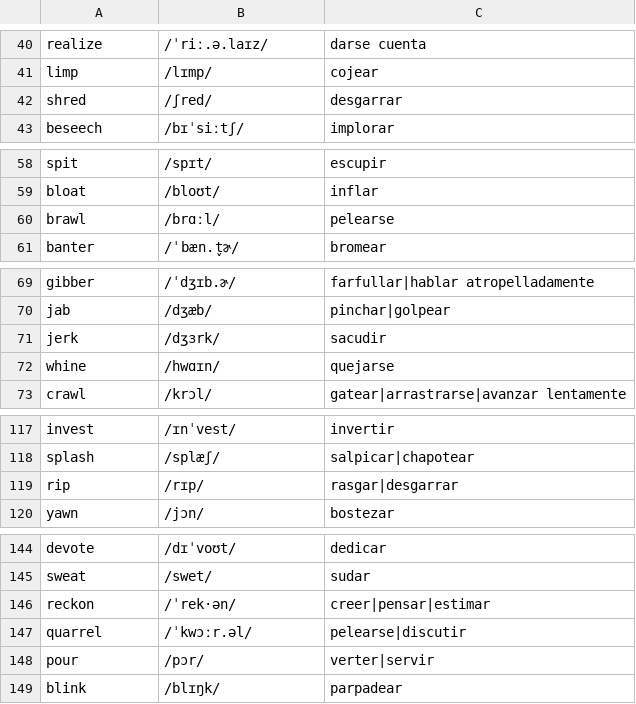
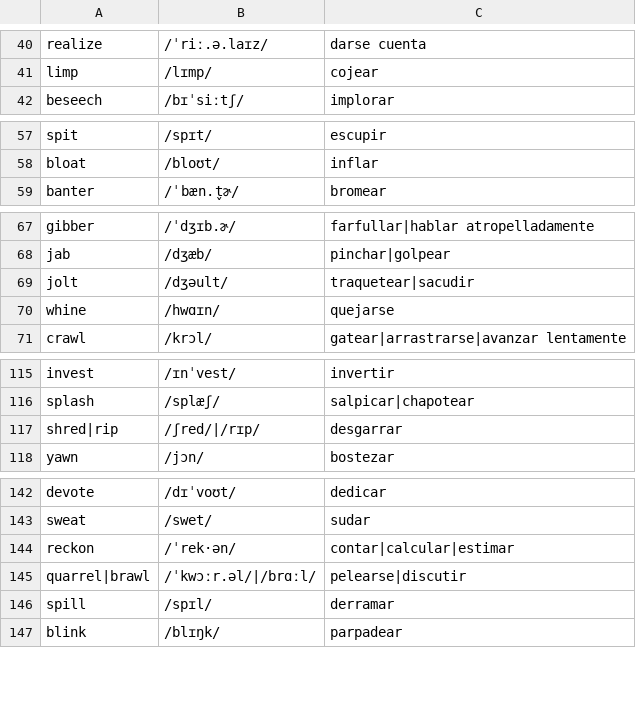
Before and after one commit to pedronalbert/english-practicer, a CSV file: data/verbos.csv, drawn as a sheet; only a part is shown, gaps mark what is left out.

Commit message:
[WORDS] Update repos

```diff
--- a/data/verbos.csv
+++ b/data/verbos.csv
@@ -41,3 +41,2 @@ realize,/ˈriː.ə.laɪz/,darse cuenta
 limp,/lɪmp/,cojear
-shred,/ʃred/,desgarrar
 beseech,/bɪˈsiːtʃ/,implorar
@@ -59,3 +58,2 @@ spit,/spɪt/,escupir
 bloat,/bloʊt/,inflar
-brawl,/brɑːl/,pelearse
 banter,/ˈbæn.t̬ɚ/,bromear
@@ -70,3 +68,3 @@ gibber,/ˈdʒɪb.ɚ/,farfullar|hablar atropelladamente
 jab,/dʒæb/,pinchar|golpear
-jerk,/dʒɜrk/,sacudir
+jolt,/dʒəult/,traquetear|sacudir
 whine,/hwɑɪn/,quejarse
@@ -118,3 +116,3 @@ invest,/ɪnˈvest/,invertir
 splash,/splӕʃ/,salpicar|chapotear
-rip,/rɪp/,rasgar|desgarrar
+shred|rip,/ʃred/|/rɪp/,desgarrar
 yawn,/jɔn/,bostezar
@@ -145,5 +143,5 @@ devote,/dɪˈvoʊt/,dedicar
 sweat,/swet/,sudar
-reckon,/ˈrek·ən/,creer|pensar|estimar
-quarrel,/ˈkwɔːr.əl/,pelearse|discutir
-pour,/pɔr/,verter|servir
+reckon,/ˈrek·ən/,contar|calcular|estimar
+quarrel|brawl,/ˈkwɔːr.əl/|/brɑːl/,pelearse|discutir
+spill,/spɪl/,derramar
 blink,/blɪŋk/,parpadear
```
